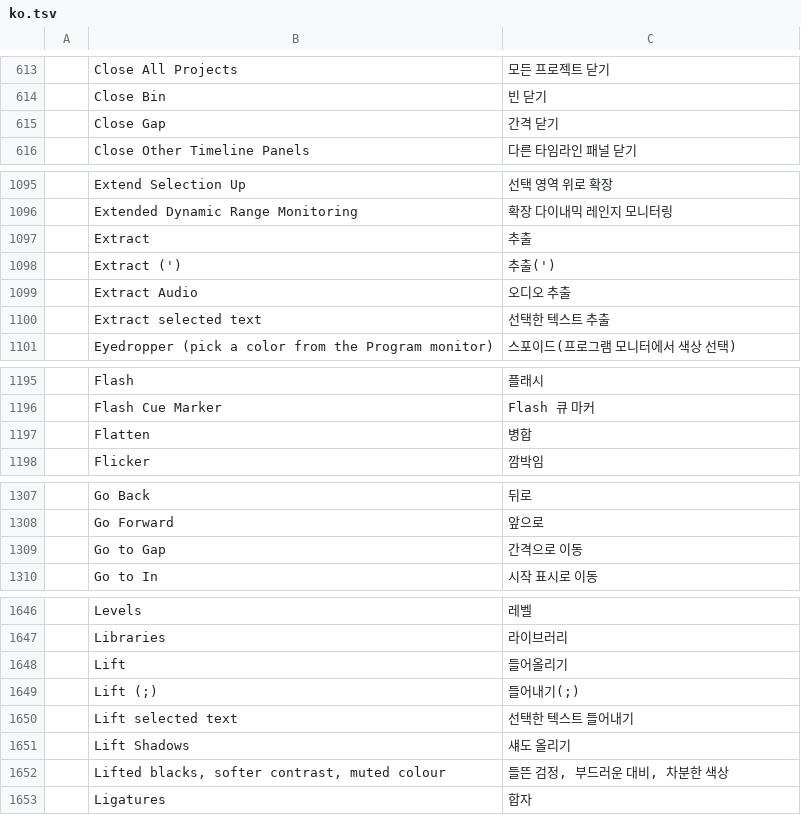
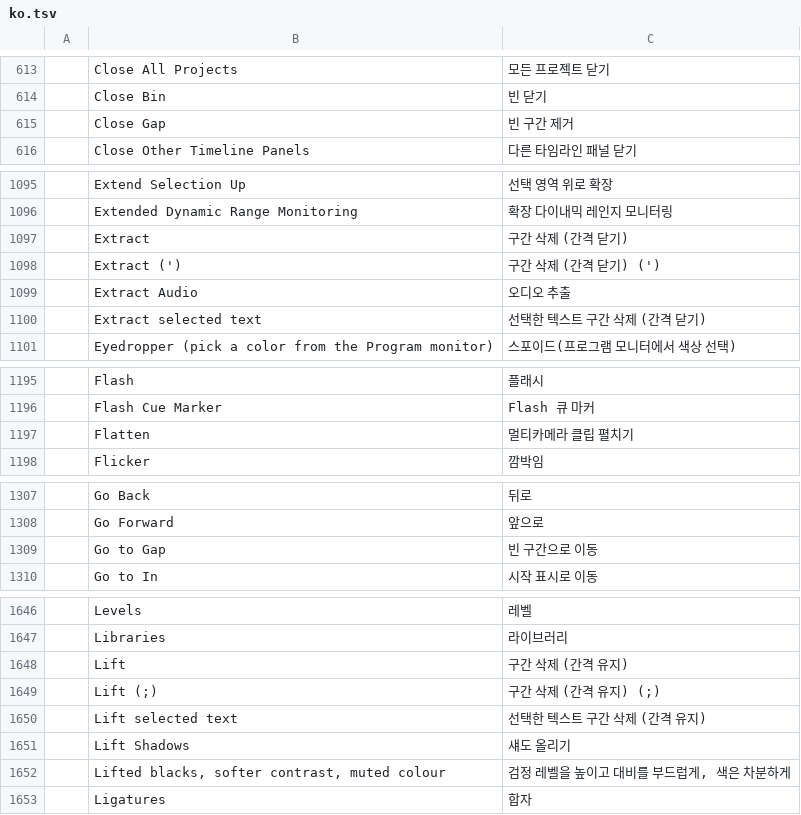
Before and after one commit to CC-David-CC/filmcraft, a TSV file: crates/ui-egui/src/i18n/ko.tsv, drawn as a sheet; only a part is shown, gaps mark what is left out; the diff covers the shown part only.

Commit message:
i18n: clarify 11 Korean editing terms

```diff
--- a/crates/ui-egui/src/i18n/ko.tsv
+++ b/crates/ui-egui/src/i18n/ko.tsv
@@ -614,3 +614,3 @@
 	Close Bin	빈 닫기
-	Close Gap	간격 닫기
+	Close Gap	빈 구간 제거
 	Close Other Timeline Panels	다른 타임라인 패널 닫기
@@ -1096,6 +1096,6 @@
 	Extended Dynamic Range Monitoring	확장 다이내믹 레인지 모니터링
-	Extract	추출
-	Extract (')	추출(')
+	Extract	구간 삭제 (간격 닫기)
+	Extract (')	구간 삭제 (간격 닫기) (')
 	Extract Audio	오디오 추출
-	Extract selected text	선택한 텍스트 추출
+	Extract selected text	선택한 텍스트 구간 삭제 (간격 닫기)
 	Eyedropper (pick a color from the Program monitor)	스포이드(프로그램 모니터에서 색상 선택)
@@ -1196,3 +1196,3 @@
 	Flash Cue Marker	Flash 큐 마커
-	Flatten	병합
+	Flatten	멀티카메라 클립 펼치기
 	Flicker	깜박임
@@ -1308,3 +1308,3 @@
 	Go Forward	앞으로
-	Go to Gap	간격으로 이동
+	Go to Gap	빈 구간으로 이동
 	Go to In	시작 표시로 이동
@@ -1647,7 +1647,7 @@
 	Libraries	라이브러리
-	Lift	들어올리기
-	Lift (;)	들어내기(;)
-	Lift selected text	선택한 텍스트 들어내기
+	Lift	구간 삭제 (간격 유지)
+	Lift (;)	구간 삭제 (간격 유지) (;)
+	Lift selected text	선택한 텍스트 구간 삭제 (간격 유지)
 	Lift Shadows	섀도 올리기
-	Lifted blacks, softer contrast, muted colour	들뜬 검정, 부드러운 대비, 차분한 색상
+	Lifted blacks, softer contrast, muted colour	검정 레벨을 높이고 대비를 부드럽게, 색은 차분하게
 	Ligatures	합자
```
Also changed, not shown: 1 edited cell elsewhere in this file.
